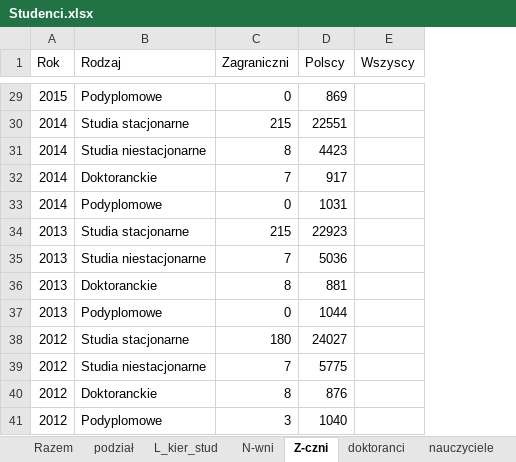
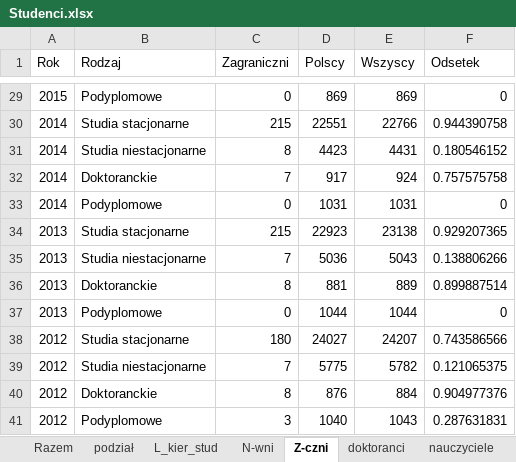
Before and after one commit to stat-umk/UMK-w-liczbach, an Excel workbook: Studenci.xlsx, sheet Z-czni, drawn as a sheet; only a part is shown, gaps mark what is left out; values as stored, in another font and other column widths than the file's, no borders; the diff covers the shown part only; the diff names each change by its address in the sheet, - before the commit and + after, or states it on an @@ line.

```diff
--- a/Studenci.xlsx (sheet Z-czni)
+++ b/Studenci.xlsx (sheet Z-czni)
+column F (Odsetek), rows 29-41: 0 | 0.944390758 | 0.180546152 | 0.757575758 | 0 | 0.929207365 | 0.138806266 | 0.899887514 | 0 | 0.743586566 | 0.121065375 | 0.904977376 | 0.287631831
-E29 (Wszyscy): (empty)
+E29 (Wszyscy): 869
-E30 (Wszyscy): (empty)
+E30 (Wszyscy): 22766
-E31 (Wszyscy): (empty)
+E31 (Wszyscy): 4431
-E32 (Wszyscy): (empty)
+E32 (Wszyscy): 924
-E33 (Wszyscy): (empty)
+E33 (Wszyscy): 1031
-E34 (Wszyscy): (empty)
+E34 (Wszyscy): 23138
-E35 (Wszyscy): (empty)
+E35 (Wszyscy): 5043
-E36 (Wszyscy): (empty)
+E36 (Wszyscy): 889
-E37 (Wszyscy): (empty)
+E37 (Wszyscy): 1044
-E38 (Wszyscy): (empty)
+E38 (Wszyscy): 24207
-E39 (Wszyscy): (empty)
+E39 (Wszyscy): 5782
-E40 (Wszyscy): (empty)
+E40 (Wszyscy): 884
-E41 (Wszyscy): (empty)
+E41 (Wszyscy): 1043
```
Also changed, not shown: 27 edited cells elsewhere in this sheet.
